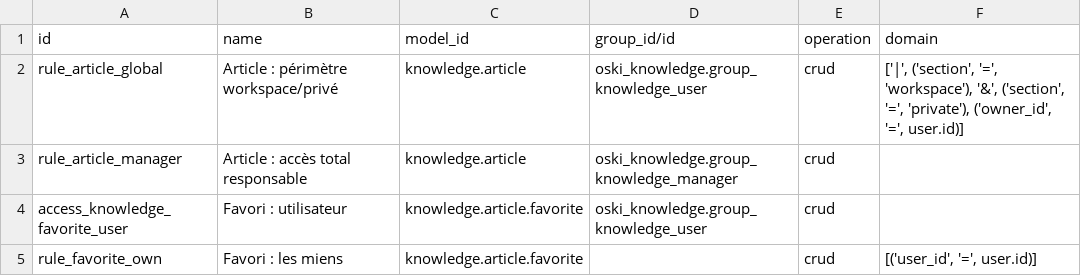
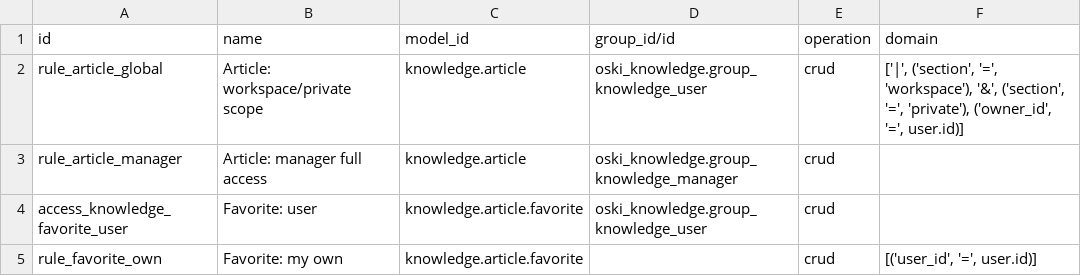
Before and after one commit to stagenie/odooskills-odoo-apps, a CSV file: oski_knowledge/security/ir.access.csv, drawn as a sheet.

```diff
--- a/oski_knowledge/security/ir.access.csv
+++ b/oski_knowledge/security/ir.access.csv
@@ -1,5 +1,5 @@
 id,name,model_id,group_id/id,operation,domain
-rule_article_global,Article : périmètre workspace/privé,knowledge.article,oski_knowledge.group_knowledge_user,crud,"['|', ('section', '=', 'workspace'), '&', ('section', '=', 'private'), ('owner_id', '=', user.id)]"
-rule_article_manager,Article : accès total responsable,knowledge.article,oski_knowledge.group_knowledge_manager,crud,
-access_knowledge_favorite_user,Favori : utilisateur,knowledge.article.favorite,oski_knowledge.group_knowledge_user,crud,
-rule_favorite_own,Favori : les miens,knowledge.article.favorite,,crud,"[('user_id', '=', user.id)]"
+rule_article_global,Article: workspace/private scope,knowledge.article,oski_knowledge.group_knowledge_user,crud,"['|', ('section', '=', 'workspace'), '&', ('section', '=', 'private'), ('owner_id', '=', user.id)]"
+rule_article_manager,Article: manager full access,knowledge.article,oski_knowledge.group_knowledge_manager,crud,
+access_knowledge_favorite_user,Favorite: user,knowledge.article.favorite,oski_knowledge.group_knowledge_user,crud,
+rule_favorite_own,Favorite: my own,knowledge.article.favorite,,crud,"[('user_id', '=', user.id)]"
```
Also changed, not shown: oski_dashboard/security/ir.access.csv, oski_rental/security/ir.access.csv, 54 other files.
